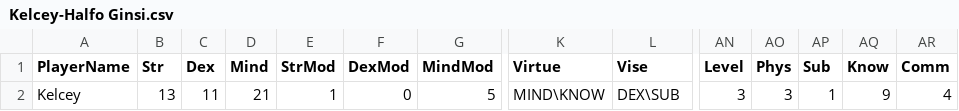
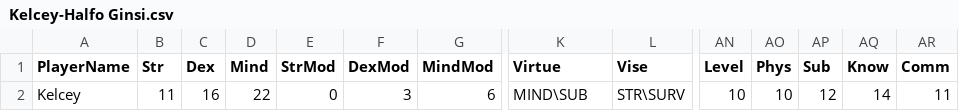
Before and after one commit to pixelrebirth/ProjectTabletop, a CSV file: Data/Saves/Kelcey-Halfo Ginsi.csv, drawn as a sheet; only a part is shown, gaps mark what is left out; the diff covers the shown part only; the diff names each change by its address in the sheet, - before the commit and + after, or states it on an @@ line.

```diff
--- a/Data/Saves/Kelcey-Halfo Ginsi.csv
+++ b/Data/Saves/Kelcey-Halfo Ginsi.csv
-B2 (Str): 13
+B2 (Str): 11
-C2 (Dex): 11
+C2 (Dex): 16
-D2 (Mind): 21
+D2 (Mind): 22
-E2 (StrMod): 1
+E2 (StrMod): 0
-F2 (DexMod): 0
+F2 (DexMod): 3
-G2 (MindMod): 5
+G2 (MindMod): 6
-K2 (Virtue): MIND\KNOW
+K2 (Virtue): MIND\SUB
-L2 (Vise): DEX\SUB
+L2 (Vise): STR\SURV
-AN2 (Level): 3
+AN2 (Level): 10
-AO2 (Phys): 3
+AO2 (Phys): 10
-AP2 (Sub): 1
+AP2 (Sub): 12
-AQ2 (Know): 9
+AQ2 (Know): 14
-AR2 (Comm): 4
+AR2 (Comm): 11
```
Also changed, not shown: 20 edited cells elsewhere in this file, 8 other files.
